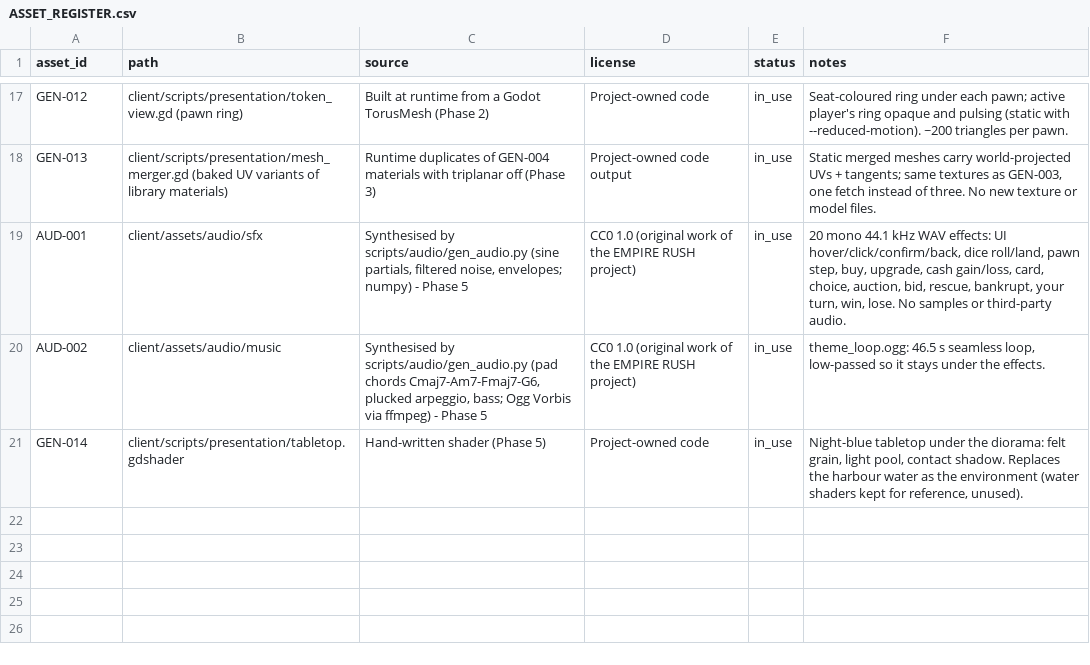
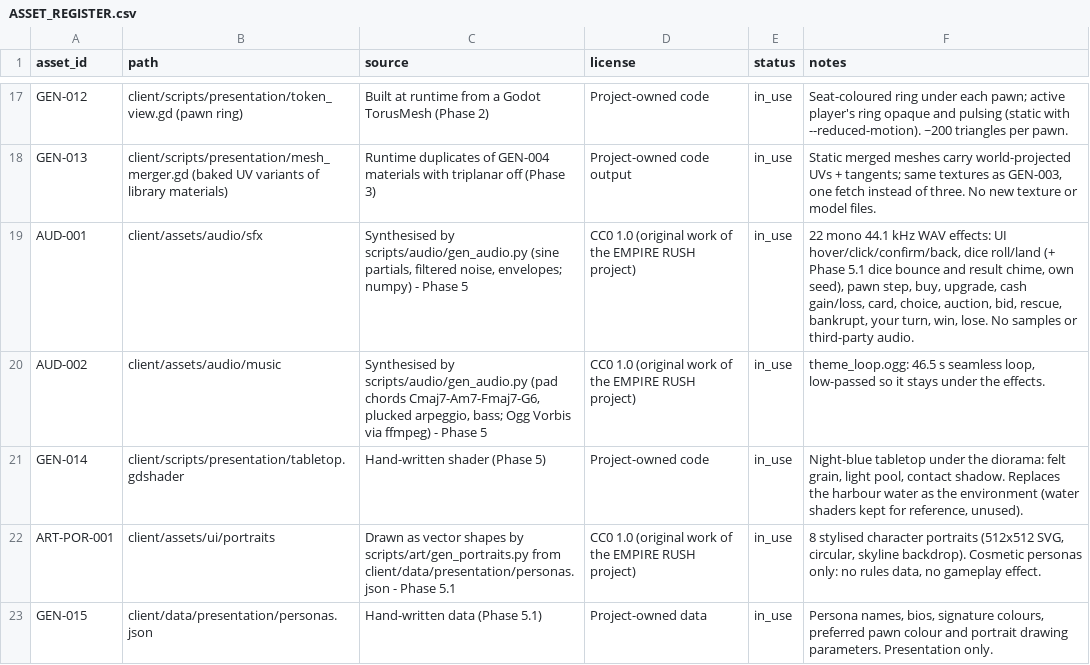
Before and after one commit to phamhoanganhtuan03121988-cmd/empire-rush, a CSV file: docs/ASSET_REGISTER.csv, drawn as a sheet; only a part is shown, gaps mark what is left out.

```diff
--- a/docs/ASSET_REGISTER.csv
+++ b/docs/ASSET_REGISTER.csv
@@ -18,4 +18,6 @@ GEN-012,client/scripts/presentation/token_view.gd (pawn ring),Built at runtime f
 GEN-013,"client/scripts/presentation/mesh_merger.gd (baked UV variants of library materials)",Runtime duplicates of GEN-004 materials with triplanar off (Phase 3),Project-owned code output,in_use,"Static merged meshes carry world-projected UVs + tangents; same textures as GEN-003, one fetch instead of three. No new texture or model files."
-AUD-001,client/assets/audio/sfx,"Synthesised by scripts/audio/gen_audio.py (sine partials, filtered noise, envelopes; numpy) - Phase 5",CC0 1.0 (original work of the EMPIRE RUSH project),in_use,"20 mono 44.1 kHz WAV effects: UI hover/click/confirm/back, dice roll/land, pawn step, buy, upgrade, cash gain/loss, card, choice, auction, bid, rescue, bankrupt, your turn, win, lose. No samples or third-party audio."
+AUD-001,client/assets/audio/sfx,"Synthesised by scripts/audio/gen_audio.py (sine partials, filtered noise, envelopes; numpy) - Phase 5",CC0 1.0 (original work of the EMPIRE RUSH project),in_use,"22 mono 44.1 kHz WAV effects: UI hover/click/confirm/back, dice roll/land (+ Phase 5.1 dice bounce and result chime, own seed), pawn step, buy, upgrade, cash gain/loss, card, choice, auction, bid, rescue, bankrupt, your turn, win, lose. No samples or third-party audio."
 AUD-002,client/assets/audio/music,"Synthesised by scripts/audio/gen_audio.py (pad chords Cmaj7-Am7-Fmaj7-G6, plucked arpeggio, bass; Ogg Vorbis via ffmpeg) - Phase 5",CC0 1.0 (original work of the EMPIRE RUSH project),in_use,"theme_loop.ogg: 46.5 s seamless loop, low-passed so it stays under the effects."
 GEN-014,client/scripts/presentation/tabletop.gdshader,Hand-written shader (Phase 5),Project-owned code,in_use,"Night-blue tabletop under the diorama: felt grain, light pool, contact shadow. Replaces the harbour water as the environment (water shaders kept for reference, unused)."
+ART-POR-001,client/assets/ui/portraits,"Drawn as vector shapes by scripts/art/gen_portraits.py from client/data/presentation/personas.json - Phase 5.1",CC0 1.0 (original work of the EMPIRE RUSH project),in_use,"8 stylised character portraits (512x512 SVG, circular, skyline backdrop). Cosmetic personas only: no rules data, no gameplay effect."
+GEN-015,client/data/presentation/personas.json,Hand-written data (Phase 5.1),Project-owned data,in_use,"Persona names, bios, signature colours, preferred pawn colour and portrait drawing parameters. Presentation only."
```
Also changed, not shown: 31 other files.
